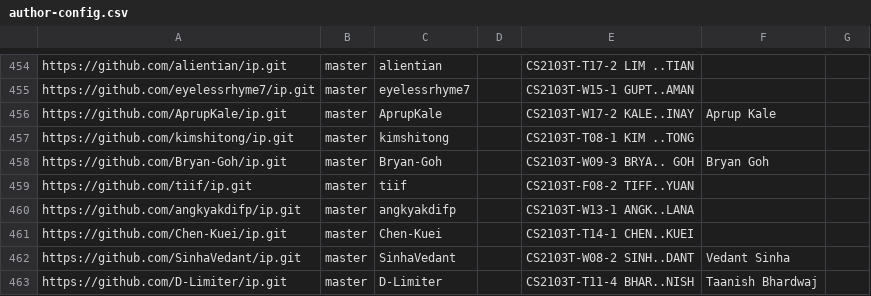
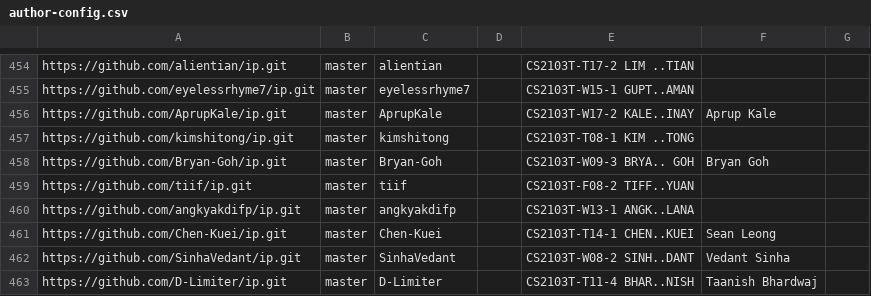
Before and after one commit to nus-cs2103-AY2324S1/ip-dashboard, a CSV file: configs/author-config.csv, drawn as a sheet; only a part is shown, gaps mark what is left out.

Commit message:
Update configs

```diff
--- a/configs/author-config.csv
+++ b/configs/author-config.csv
@@ -460,3 +460,3 @@ https://github.com/tiif/ip.git,master,tiif,,CS2103T-F08-2 TIFF..YUAN,,
 https://github.com/angkyakdifp/ip.git,master,angkyakdifp,,CS2103T-W13-1 ANGK..LANA,,
-https://github.com/Chen-Kuei/ip.git,master,Chen-Kuei,,CS2103T-T14-1 CHEN..KUEI,,
+https://github.com/Chen-Kuei/ip.git,master,Chen-Kuei,,CS2103T-T14-1 CHEN..KUEI,Sean Leong,
 https://github.com/SinhaVedant/ip.git,master,SinhaVedant,,CS2103T-W08-2 SINH..DANT,Vedant Sinha,
```
